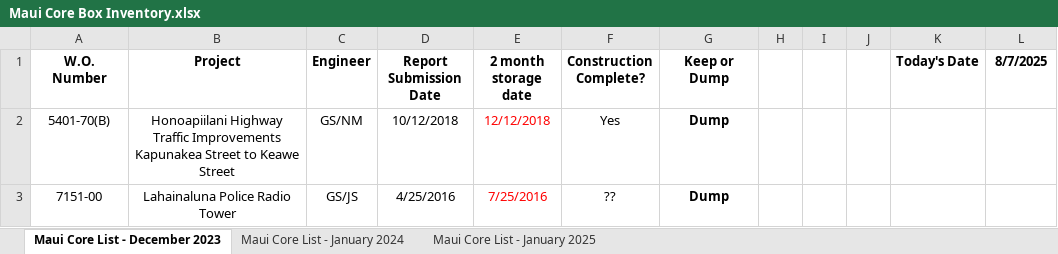
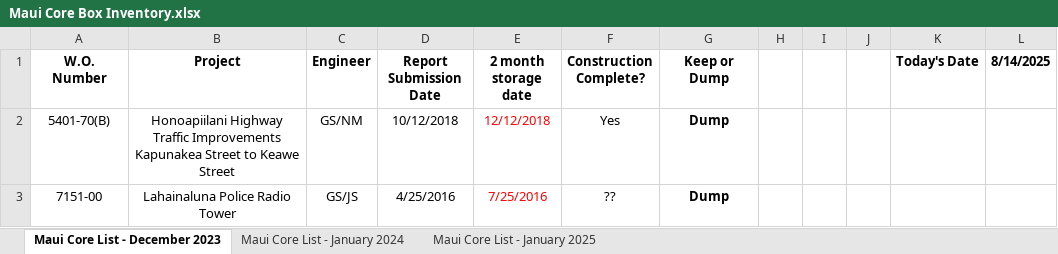
Before and after one commit to Taikiy49/FS_Geolabs, an Excel workbook: pythonApp/Maui Core Box Inventory.xlsx, sheet Maui Core List - December 2023, drawn as a sheet; only a part is shown; values as stored, in another font and other column widths than the file's, no borders; conditional formats not drawn; the diff names each change by its address in the sheet, - before the commit and + after, or states it on an @@ line.

```diff
--- a/pythonApp/Maui Core Box Inventory.xlsx (sheet Maui Core List - December 2023)
+++ b/pythonApp/Maui Core Box Inventory.xlsx (sheet Maui Core List - December 2023)
-L1: 8/7/2025
+L1: 8/14/2025
```
Also changed, not shown: sheet Maui Core List - January 2024, sheet Maui Core List - January 2025, 11 other files.
